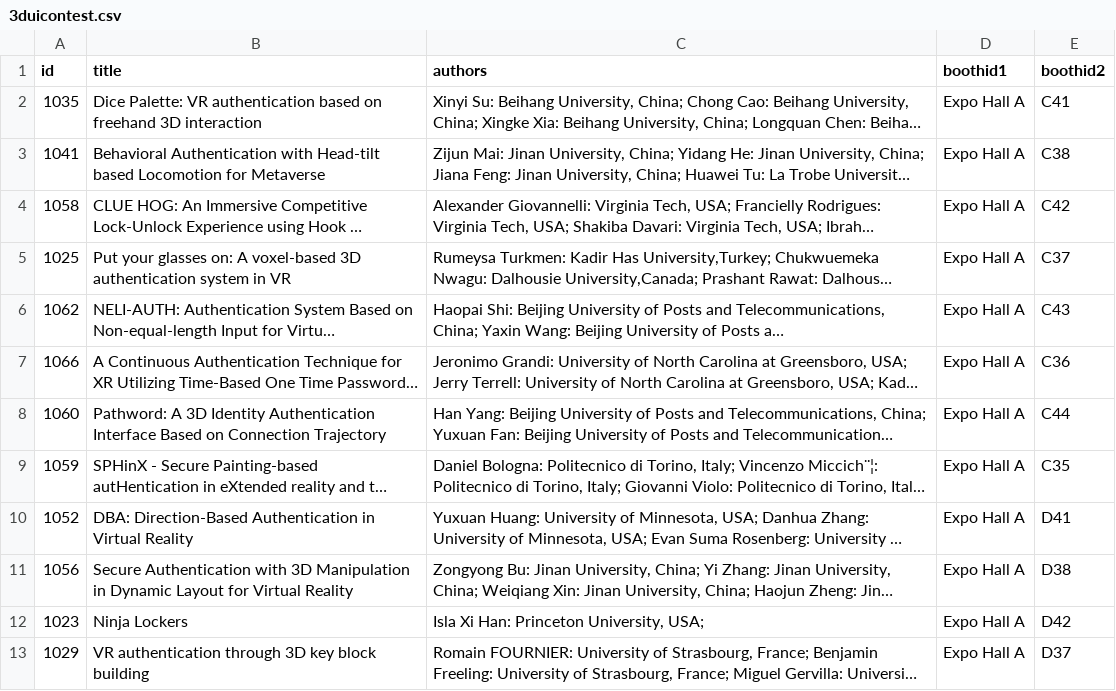
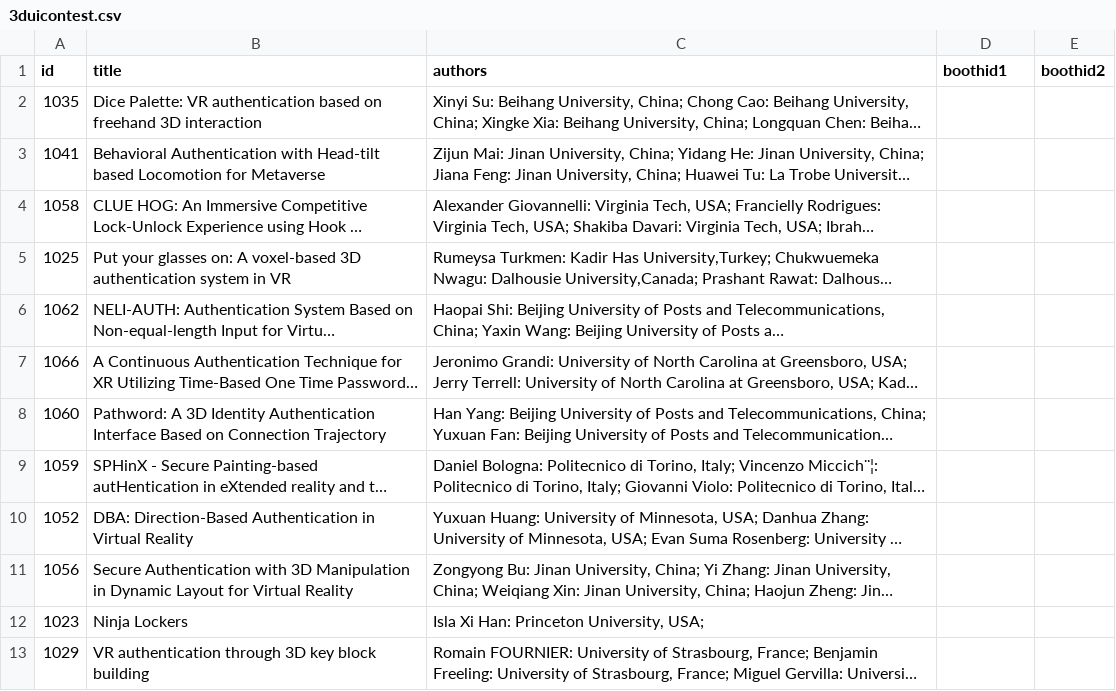
Before and after one commit to ieeevr/2024-test, a CSV file: _data/3duicontest.csv, drawn as a sheet; long unchanged cells end in …; the diff names each change by its address in the sheet, - before the commit and + after, or states it on an @@ line.

Commit message:
Update 3duicontest.csv

```diff
--- a/_data/3duicontest.csv
+++ b/_data/3duicontest.csv
-D2:D13 (boothid1): Expo Hall A
+D2:D13 (boothid1): (empty)
-E2 (boothid2): C41
+E2 (boothid2): (empty)
-E3 (boothid2): C38
+E3 (boothid2): (empty)
-E4 (boothid2): C42
+E4 (boothid2): (empty)
-E5 (boothid2): C37
+E5 (boothid2): (empty)
-E6 (boothid2): C43
+E6 (boothid2): (empty)
-E7 (boothid2): C36
+E7 (boothid2): (empty)
-E8 (boothid2): C44
+E8 (boothid2): (empty)
-E9 (boothid2): C35
+E9 (boothid2): (empty)
-E10 (boothid2): D41
+E10 (boothid2): (empty)
-E11 (boothid2): D38
+E11 (boothid2): (empty)
-E12 (boothid2): D42
+E12 (boothid2): (empty)
-E13 (boothid2): D37
+E13 (boothid2): (empty)
```
